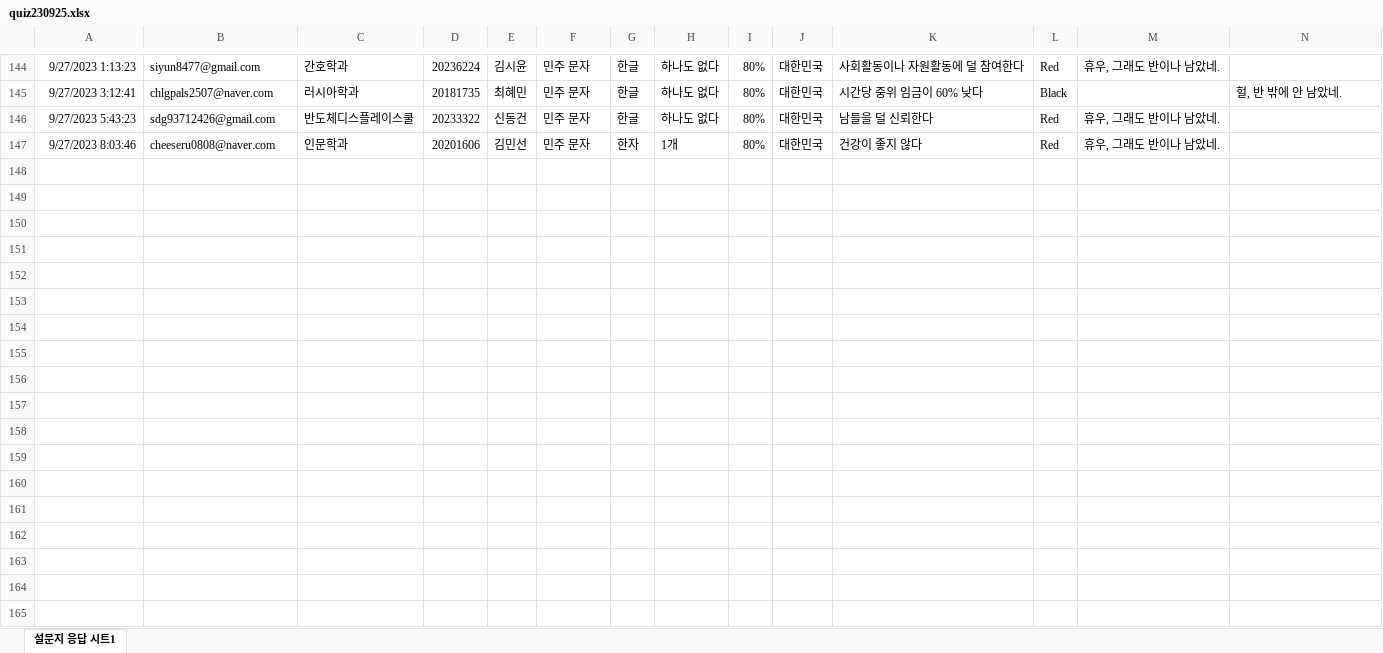
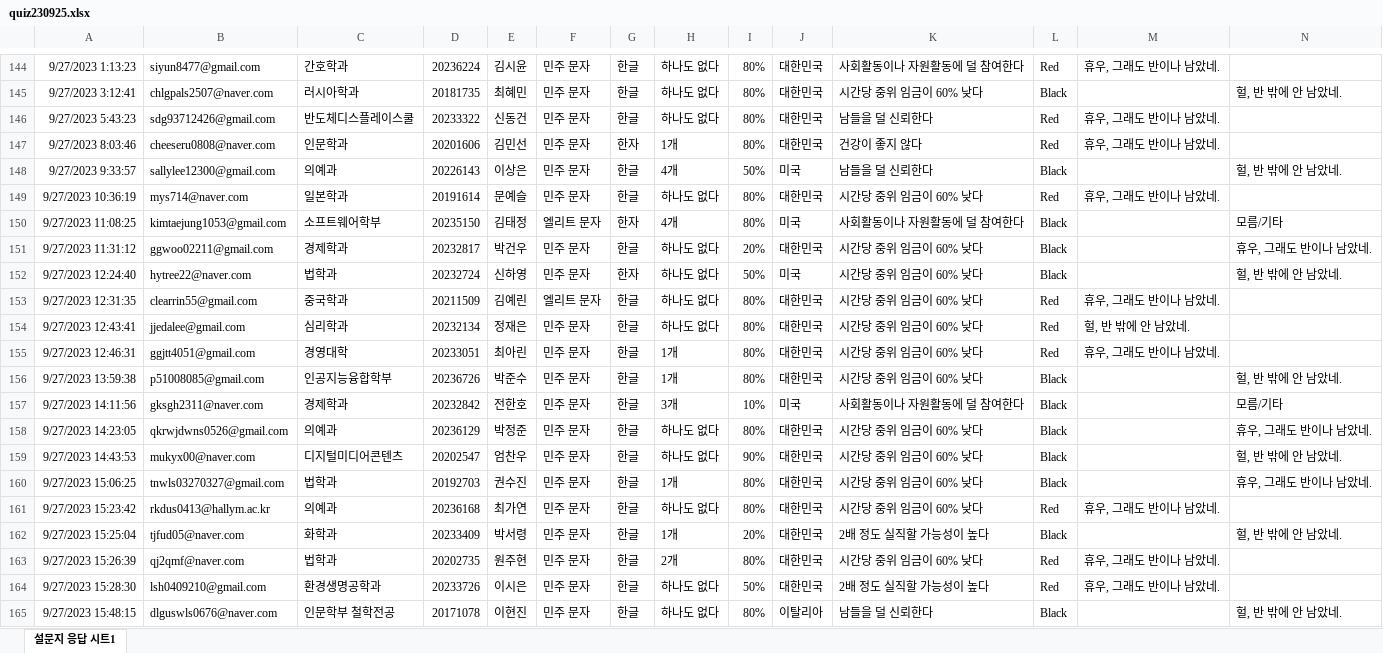
Before and after one commit to kwlee58/class202302, an Excel workbook: data/quiz230925.xlsx, sheet 설문지 응답 시트1, drawn as a sheet; only a part is shown, gaps mark what is left out; values as stored, in another font and other column widths than the file's, no borders; the diff names each change by its address in the sheet, - before the commit and + after, or states it on an @@ line.

```diff
--- a/data/quiz230925.xlsx (sheet 설문지 응답 시트1)
+++ b/data/quiz230925.xlsx (sheet 설문지 응답 시트1)
+row 148: 9/27/2023 9:33:57 | sallylee12300@gmail.com | 의예과 | 20226143 | 이상은 | 민주 문자 | 한글 | 4개 | 50% | 미국 | 남들을 덜 신뢰한다 | Black |  | 헐, 반 밖에 안 남았네.
+row 149: 9/27/2023 10:36:19 | mys714@naver.com | 일본학과 | 20191614 | 문예슬 | 민주 문자 | 한글 | 하나도 없다 | 80% | 대한민국 | 시간당 중위 임금이 60% 낮다 | Red | 휴우, 그래도 반이나 남았네.
+row 150: 9/27/2023 11:08:25 | kimtaejung1053@gmail.com | 소프트웨어학부 | 20235150 | 김태정 | 엘리트 문자 | 한자 | 4개 | 80% | 미국 | 사회활동이나 자원활동에 덜 참여한다 | Black |  | 모름/기타
+row 151: 9/27/2023 11:31:12 | ggwoo02211@gmail.com | 경제학과 | 20232817 | 박건우 | 민주 문자 | 한글 | 하나도 없다 | 20% | 대한민국 | 시간당 중위 임금이 60% 낮다 | Black |  | 휴우, 그래도 반이나 남았네.
+row 152: 9/27/2023 12:24:40 | hytree22@naver.com | 법학과 | 20232724 | 신하영 | 민주 문자 | 한자 | 하나도 없다 | 50% | 미국 | 시간당 중위 임금이 60% 낮다 | Black |  | 헐, 반 밖에 안 남았네.
+row 153: 9/27/2023 12:31:35 | clearrin55@gmail.com | 중국학과 | 20211509 | 김예린 | 엘리트 문자 | 한글 | 하나도 없다 | 80% | 대한민국 | 시간당 중위 임금이 60% 낮다 | Red | 휴우, 그래도 반이나 남았네.
+row 154: 9/27/2023 12:43:41 | jjedalee@gmail.com | 심리학과 | 20232134 | 정재은 | 민주 문자 | 한글 | 하나도 없다 | 80% | 대한민국 | 시간당 중위 임금이 60% 낮다 | Red | 헐, 반 밖에 안 남았네.
+row 155: 9/27/2023 12:46:31 | ggjtt4051@gmail.com | 경영대학 | 20233051 | 최아린 | 민주 문자 | 한글 | 1개 | 80% | 대한민국 | 시간당 중위 임금이 60% 낮다 | Red | 휴우, 그래도 반이나 남았네.
+row 156: 9/27/2023 13:59:38 | p51008085@gmail.com | 인공지능융합학부 | 20236726 | 박준수 | 민주 문자 | 한글 | 1개 | 80% | 대한민국 | 시간당 중위 임금이 60% 낮다 | Black |  | 헐, 반 밖에 안 남았네.
+row 157: 9/27/2023 14:11:56 | gksgh2311@naver.com | 경제학과 | 20232842 | 전한호 | 민주 문자 | 한글 | 3개 | 10% | 미국 | 사회활동이나 자원활동에 덜 참여한다 | Black |  | 모름/기타
+row 158: 9/27/2023 14:23:05 | qkrwjdwns0526@gmail.com | 의예과 | 20236129 | 박정준 | 민주 문자 | 한글 | 하나도 없다 | 80% | 대한민국 | 시간당 중위 임금이 60% 낮다 | Black |  | 휴우, 그래도 반이나 남았네.
+row 159: 9/27/2023 14:43:53 | mukyx00@naver.com | 디지털미디어콘텐츠 | 20202547 | 엄찬우 | 민주 문자 | 한글 | 하나도 없다 | 90% | 대한민국 | 시간당 중위 임금이 60% 낮다 | Black |  | 헐, 반 밖에 안 남았네.
+row 160: 9/27/2023 15:06:25 | tnwls03270327@gmail.com | 법학과 | 20192703 | 권수진 | 민주 문자 | 한글 | 1개 | 80% | 대한민국 | 시간당 중위 임금이 60% 낮다 | Black |  | 휴우, 그래도 반이나 남았네.
+row 161: 9/27/2023 15:23:42 | rkdus0413@hallym.ac.kr | 의예과 | 20236168 | 최가연 | 민주 문자 | 한글 | 하나도 없다 | 80% | 대한민국 | 시간당 중위 임금이 60% 낮다 | Red | 휴우, 그래도 반이나 남았네.
+row 162: 9/27/2023 15:25:04 | tjfud05@naver.com | 화학과 | 20233409 | 박서령 | 민주 문자 | 한글 | 1개 | 20% | 대한민국 | 2배 정도 실직할 가능성이 높다 | Black |  | 헐, 반 밖에 안 남았네.
+row 163: 9/27/2023 15:26:39 | qj2qmf@naver.com | 법학과 | 20202735 | 원주현 | 민주 문자 | 한글 | 2개 | 80% | 대한민국 | 시간당 중위 임금이 60% 낮다 | Red | 휴우, 그래도 반이나 남았네.
+row 164: 9/27/2023 15:28:30 | lsh0409210@gmail.com | 환경생명공학과 | 20233726 | 이시은 | 민주 문자 | 한글 | 하나도 없다 | 50% | 대한민국 | 2배 정도 실직할 가능성이 높다 | Red | 휴우, 그래도 반이나 남았네.
+row 165: 9/27/2023 15:48:15 | dlguswls0676@naver.com | 인문학부 철학전공 | 20171078 | 이현진 | 민주 문자 | 한글 | 하나도 없다 | 80% | 이탈리아 | 남들을 덜 신뢰한다 | Black |  | 헐, 반 밖에 안 남았네.
```
Also changed, not shown: data/literacy_230925.xlsx, data/literacy_230925_tmp.xlsx, 29 other files.
